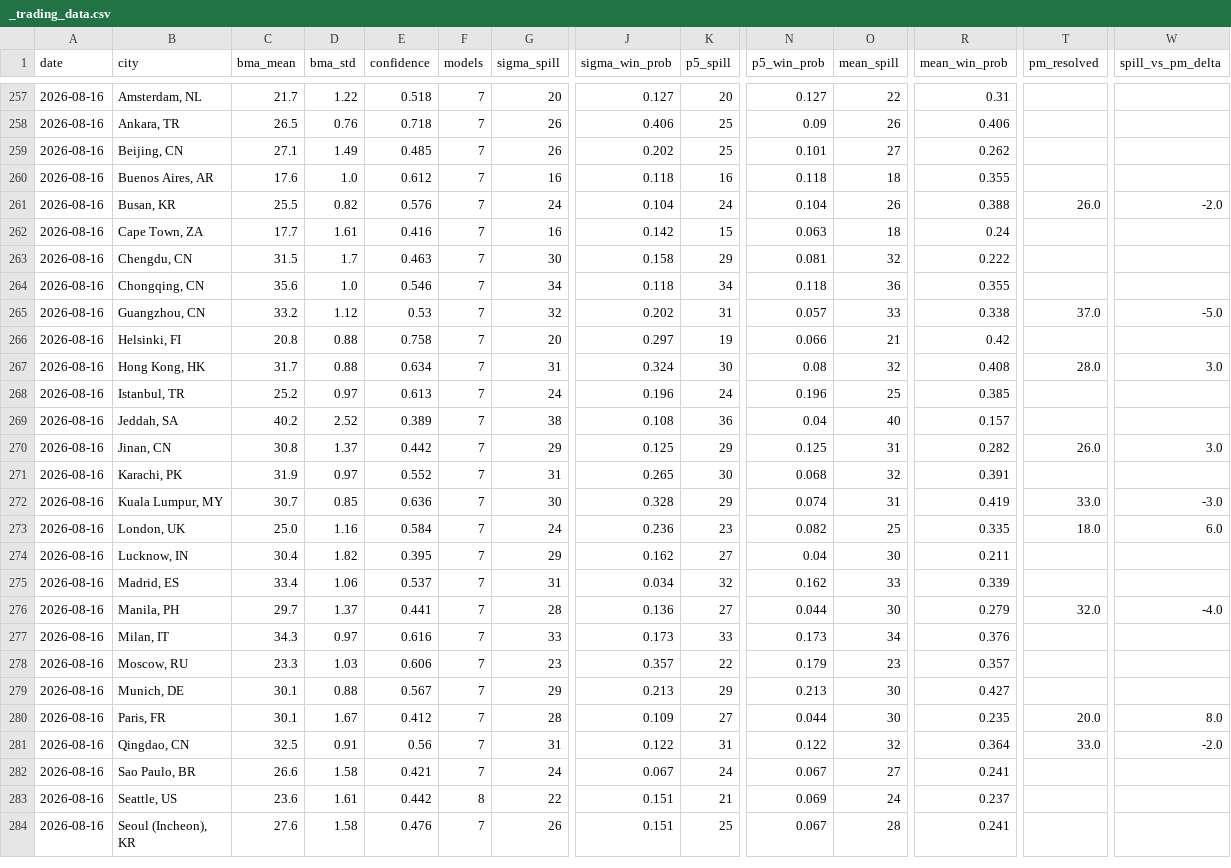
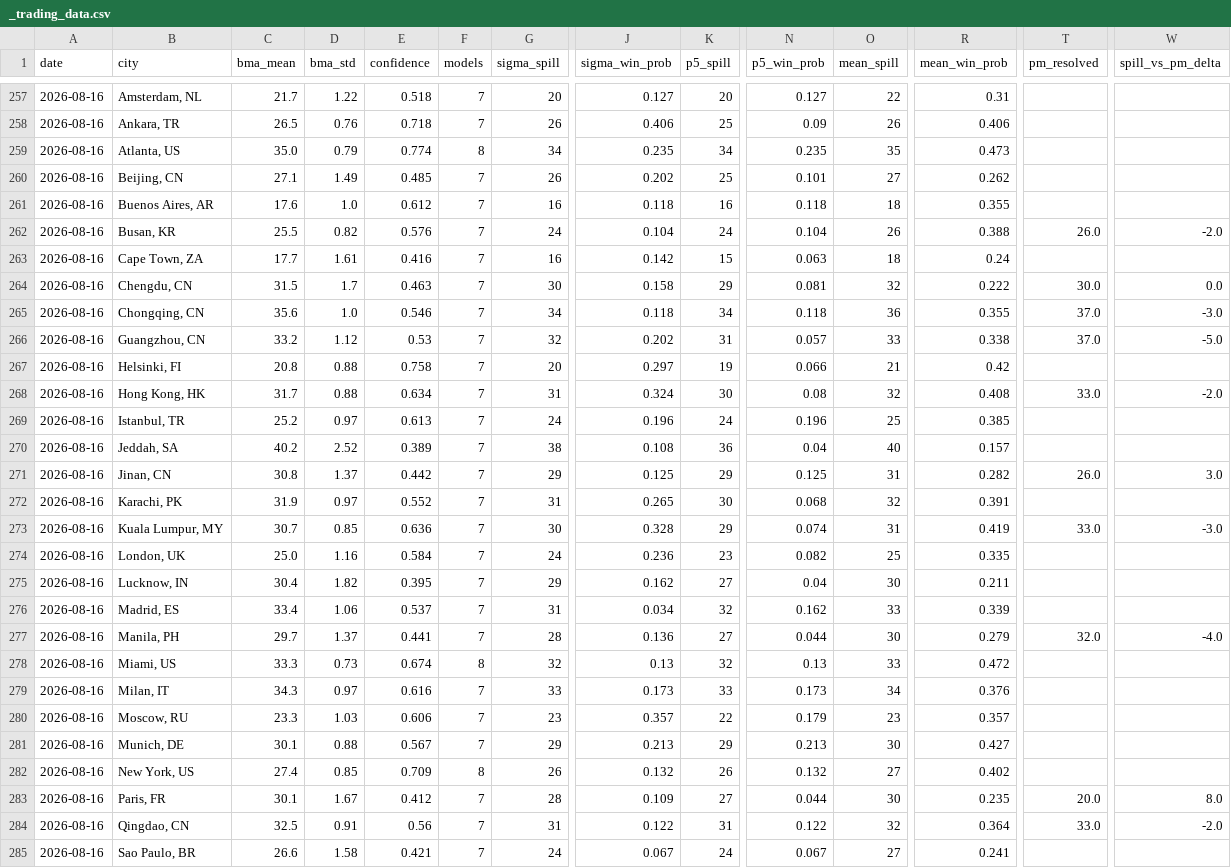
Before and after one commit to mgaaserud90-creator/weather-monitor, a CSV file: _trading_data.csv, drawn as a sheet; only a part is shown, gaps mark what is left out; the shorter side is filled out with more unchanged rows; addresses are those after the commit; rows hold the shown columns only; the diff covers the shown part only; the diff names each change by its address in the sheet, - before the commit and + after, or states it on an @@ line.

```diff
--- a/_trading_data.csv
+++ b/_trading_data.csv
+row 259: 2026-08-16 | Atlanta, US | 35.0 | 0.79 | 0.774 | 8 | 34 | 0.235 | 34 | 0.235 | 35 | 0.473
-T264 (pm_resolved): (empty)
+T264 (pm_resolved): 30.0
-W264 (spill_vs_pm_delta): (empty)
+W264 (spill_vs_pm_delta): 0.0
-T265 (pm_resolved): (empty)
+T265 (pm_resolved): 37.0
-W265 (spill_vs_pm_delta): (empty)
+W265 (spill_vs_pm_delta): -3.0
-T268 (pm_resolved): 28.0
+T268 (pm_resolved): 33.0
-W268 (spill_vs_pm_delta): 3.0
+W268 (spill_vs_pm_delta): -2.0
-T274 (pm_resolved): 18.0
+T274 (pm_resolved): (empty)
-W274 (spill_vs_pm_delta): 6.0
+W274 (spill_vs_pm_delta): (empty)
+row 278: 2026-08-16 | Miami, US | 33.3 | 0.73 | 0.674 | 8 | 32 | 0.13 | 32 | 0.13 | 33 | 0.472
+row 282: 2026-08-16 | New York, US | 27.4 | 0.85 | 0.709 | 8 | 26 | 0.132 | 26 | 0.132 | 27 | 0.402
```
Also changed, not shown: 1 added row and 6 edited cells elsewhere in this file, 7 other files.
